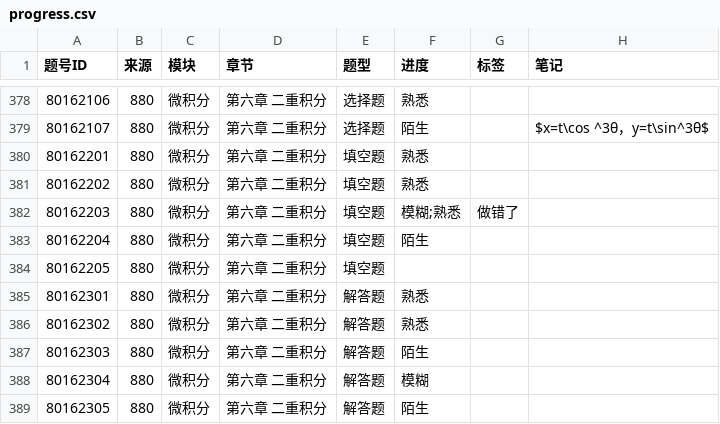
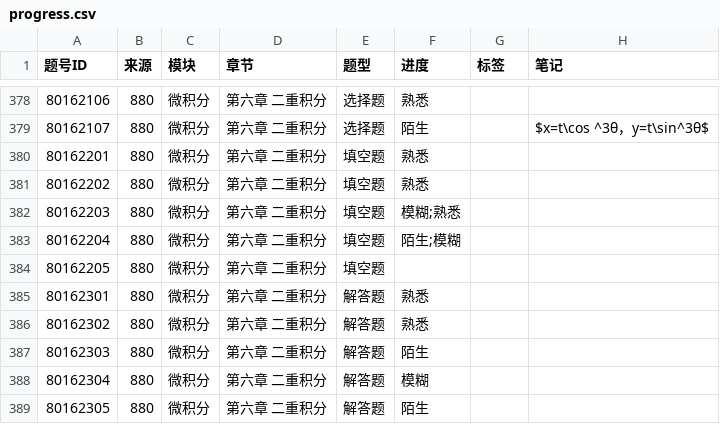
Before and after one commit to gitbuggi/math--, a CSV file: progress.csv, drawn as a sheet; only a part is shown, gaps mark what is left out; the diff names each change by its address in the sheet, - before the commit and + after, or states it on an @@ line.

Commit message:
Auto update progress via Web UI

```diff
--- a/progress.csv
+++ b/progress.csv
-G382 (标签): 做错了
+G382 (标签): (empty)
-F383 (进度): 陌生
+F383 (进度): 陌生;模糊
```
